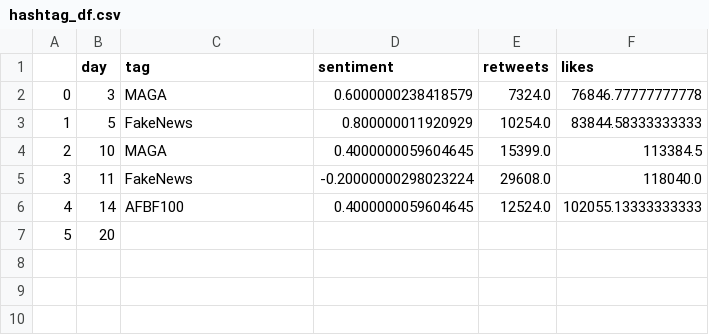
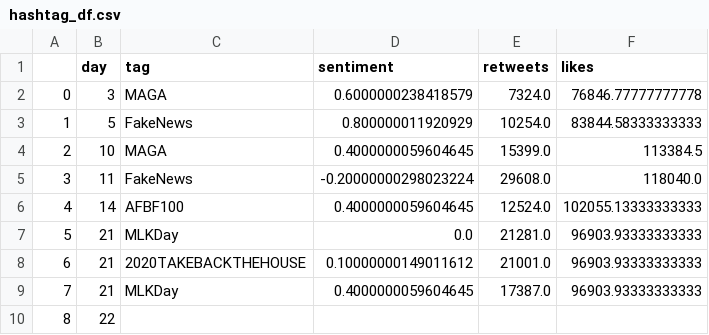
Before and after one commit to snapcrack/trump-tweet-visualization, a CSV file: data/hashtag_df.csv, drawn as a sheet; addresses are those after the commit; the diff names each change by its address in the sheet, - before the commit and + after, or states it on an @@ line.

```diff
--- a/data/hashtag_df.csv
+++ b/data/hashtag_df.csv
+row 7: 5 | 21 | MLKDay | 0.0 | 21281.0 | 96903.93333333333
+row 8: 6 | 21 | 2020TAKEBACKTHEHOUSE | 0.10000000149011612 | 21001.0 | 96903.93333333333
+row 9: 7 | 21 | MLKDay | 0.4000000059604645 | 17387.0 | 96903.93333333333
@@ column A renumbered from row 10 down @@
-B10 (day): 20
+B10 (day): 22
```
Also changed, not shown: data/bigram_month.csv, data/mention_df.csv, 2 other files.
